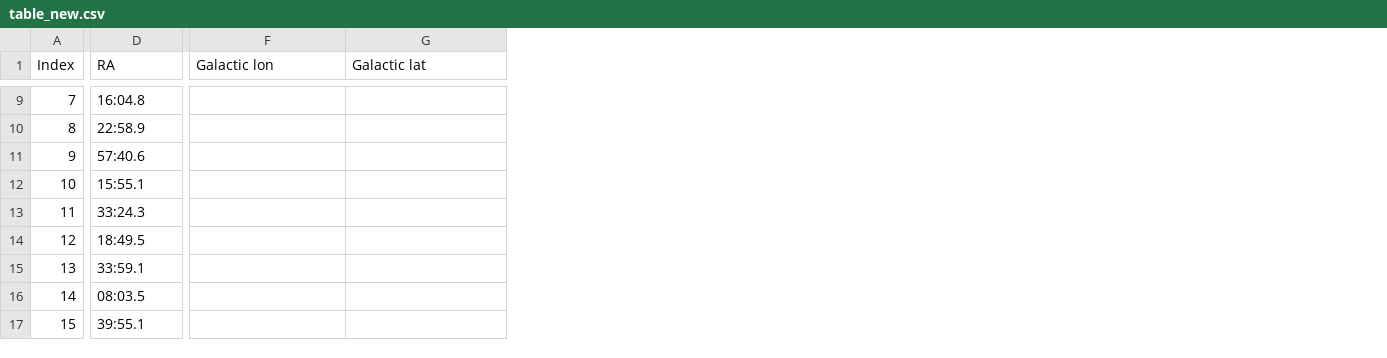
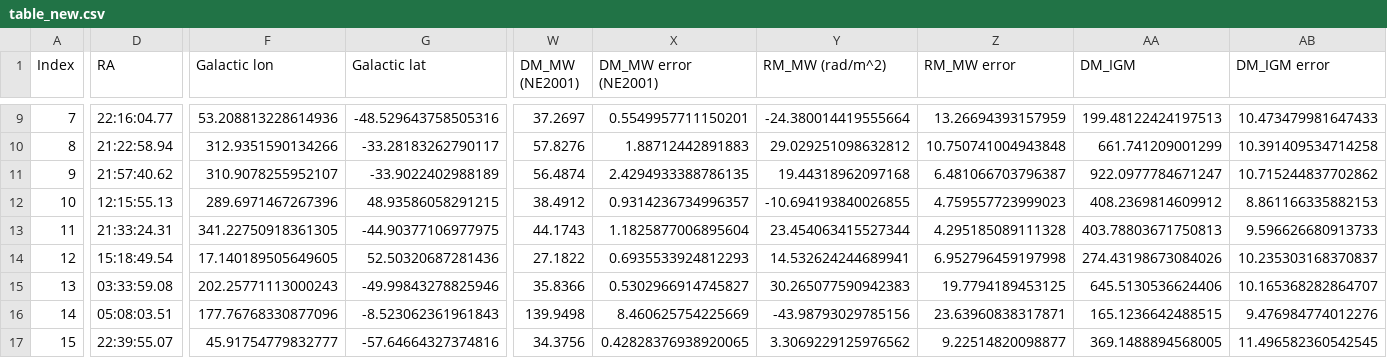
Before and after one commit to jasperpato/FRB, a CSV file: table_new.csv, drawn as a sheet; only a part is shown, gaps mark what is left out; the diff covers the shown part only; the diff names each change by its address in the sheet, - before the commit and + after, or states it on an @@ line.

```diff
--- a/table_new.csv
+++ b/table_new.csv
+column W (DM_MW (NE2001)), rows 9-17: 37.2697 | 57.8276 | 56.4874 | 38.4912 | 44.1743 | 27.1822 | 35.8366 | 139.9498 | 34.3756
+column X (DM_MW error (NE2001)), rows 9-17: 0.5549957711150201 | 1.88712442891883 | 2.4294933388786135 | 0.9314236734996357 | 1.1825877006895604 | 0.6935533924812293 | 0.5302966914745827 | 8.460625754225669 | 0.42828376938920065
+column Y (RM_MW (rad/m^2)), rows 9-17: -24.380014419555664 | 29.029251098632812 | 19.44318962097168 | -10.694193840026855 | 23.454063415527344 | 14.532624244689941 | 30.265077590942383 | -43.98793029785156 | 3.3069229125976562
+column Z (RM_MW error), rows 9-17: 13.26694393157959 | 10.750741004943848 | 6.481066703796387 | 4.759557723999023 | 4.295185089111328 | 6.952796459197998 | 19.7794189453125 | 23.63960838317871 | 9.22514820098877
+column AA (DM_IGM), rows 9-17: 199.48122424197513 | 661.741209001299 | 922.0977784671247 | 408.2369814609912 | 403.78803671750813 | 274.43198673084026 | 645.5130536624406 | 165.1236642488515 | 369.1488894568005
+column AB (DM_IGM error), rows 9-17: 10.473479981647433 | 10.391409534714258 | 10.715244837702862 | 8.861166335882153 | 9.596626680913733 | 10.235303168370837 | 10.165368282864707 | 9.476984774012276 | 11.496582360542545
-D9 (RA): 16:04.8
+D9 (RA): 22:16:04.77
-F9 (Galactic lon): (empty)
+F9 (Galactic lon): 53.208813228614936
-G9 (Galactic lat): (empty)
+G9 (Galactic lat): -48.529643758505316
-D10 (RA): 22:58.9
+D10 (RA): 21:22:58.94
-F10 (Galactic lon): (empty)
+F10 (Galactic lon): 312.9351590134266
-G10 (Galactic lat): (empty)
+G10 (Galactic lat): -33.28183262790117
-D11 (RA): 57:40.6
+D11 (RA): 21:57:40.62
-F11 (Galactic lon): (empty)
+F11 (Galactic lon): 310.9078255952107
-G11 (Galactic lat): (empty)
+G11 (Galactic lat): -33.9022402988189
-D12 (RA): 15:55.1
+D12 (RA): 12:15:55.13
-F12 (Galactic lon): (empty)
+F12 (Galactic lon): 289.6971467267396
-G12 (Galactic lat): (empty)
+G12 (Galactic lat): 48.93586058291215
-D13 (RA): 33:24.3
+D13 (RA): 21:33:24.31
-F13 (Galactic lon): (empty)
+F13 (Galactic lon): 341.22750918361305
-G13 (Galactic lat): (empty)
+G13 (Galactic lat): -44.90377106977975
-D14 (RA): 18:49.5
+D14 (RA): 15:18:49.54
-F14 (Galactic lon): (empty)
+F14 (Galactic lon): 17.140189505649605
-G14 (Galactic lat): (empty)
+G14 (Galactic lat): 52.50320687281436
-D15 (RA): 33:59.1
+D15 (RA): 03:33:59.08
-F15 (Galactic lon): (empty)
+F15 (Galactic lon): 202.25771113000243
-G15 (Galactic lat): (empty)
+G15 (Galactic lat): -49.99843278825946
-D16 (RA): 08:03.5
+D16 (RA): 05:08:03.51
-F16 (Galactic lon): (empty)
+F16 (Galactic lon): 177.76768330877096
-G16 (Galactic lat): (empty)
+G16 (Galactic lat): -8.523062361961843
-D17 (RA): 39:55.1
+D17 (RA): 22:39:55.07
-F17 (Galactic lon): (empty)
+F17 (Galactic lon): 45.91754779832777
-G17 (Galactic lat): (empty)
+G17 (Galactic lat): -57.64664327374816
```
Also changed, not shown: 52 edited cells elsewhere in this file, 2 other files.
